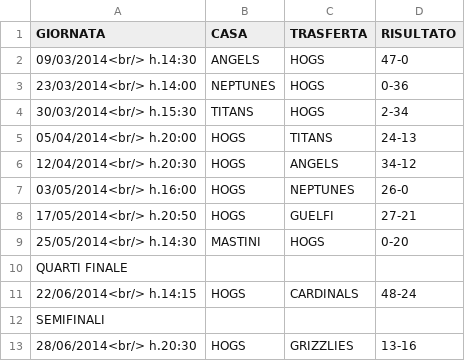
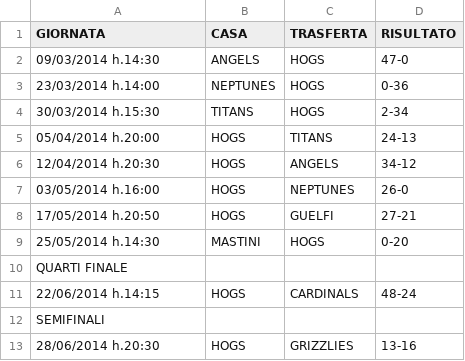
Before and after one commit to canox82/sito_hogs, a CSV file: content/team/dati/senior_games_2014.csv, drawn as a sheet.

```diff
--- a/content/team/dati/senior_games_2014.csv
+++ b/content/team/dati/senior_games_2014.csv
@@ -1,13 +1,13 @@
 GIORNATA;CASA;TRASFERTA;RISULTATO;
-09/03/2014<br/> h.14:30;ANGELS;HOGS;47-0;
-23/03/2014<br/> h.14:00;NEPTUNES;HOGS;0-36;
-30/03/2014<br/> h.15:30;TITANS;HOGS;2-34;
-05/04/2014<br/> h.20:00;HOGS;TITANS;24-13;
-12/04/2014<br/> h.20:30;HOGS;ANGELS;34-12;
-03/05/2014<br/> h.16:00;HOGS;NEPTUNES;26-0;
-17/05/2014<br/> h.20:50;HOGS;GUELFI;27-21;
-25/05/2014<br/> h.14:30;MASTINI;HOGS;0-20;
+09/03/2014 h.14:30;ANGELS;HOGS;47-0;
+23/03/2014 h.14:00;NEPTUNES;HOGS;0-36;
+30/03/2014 h.15:30;TITANS;HOGS;2-34;
+05/04/2014 h.20:00;HOGS;TITANS;24-13;
+12/04/2014 h.20:30;HOGS;ANGELS;34-12;
+03/05/2014 h.16:00;HOGS;NEPTUNES;26-0;
+17/05/2014 h.20:50;HOGS;GUELFI;27-21;
+25/05/2014 h.14:30;MASTINI;HOGS;0-20;
 QUARTI FINALE;;;;
-22/06/2014<br/> h.14:15;HOGS;CARDINALS;48-24;
+22/06/2014 h.14:15;HOGS;CARDINALS;48-24;
 SEMIFINALI;;;;
-28/06/2014<br/> h.20:30;HOGS;GRIZZLIES;13-16;
+28/06/2014 h.20:30;HOGS;GRIZZLIES;13-16;
```
Also changed, not shown: content/team/dati/senior_games_2006.csv, content/team/dati/senior_games_2008.csv, 33 other files.
